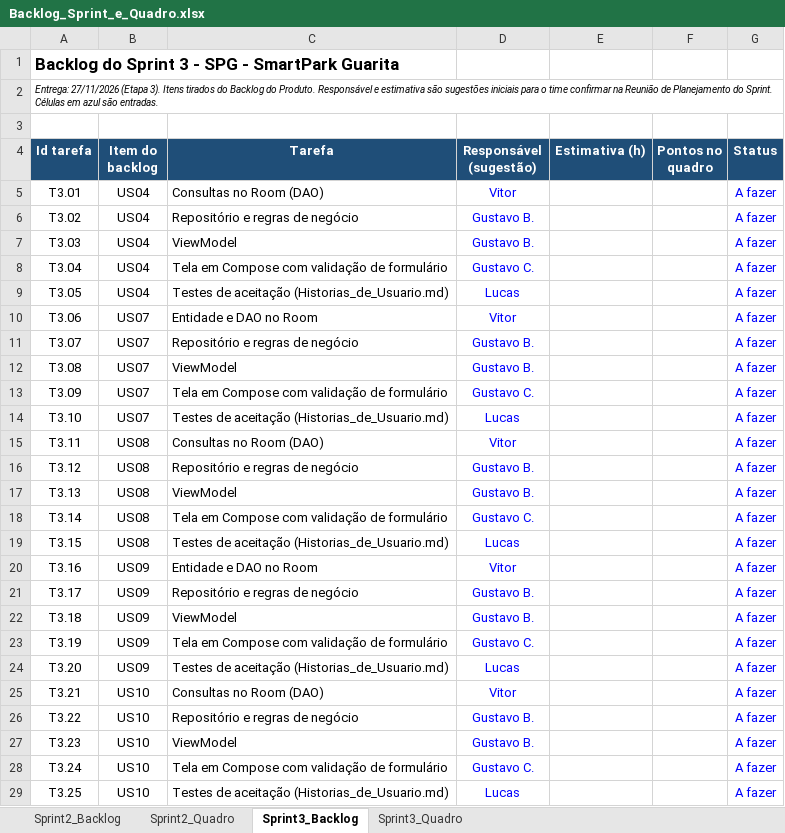
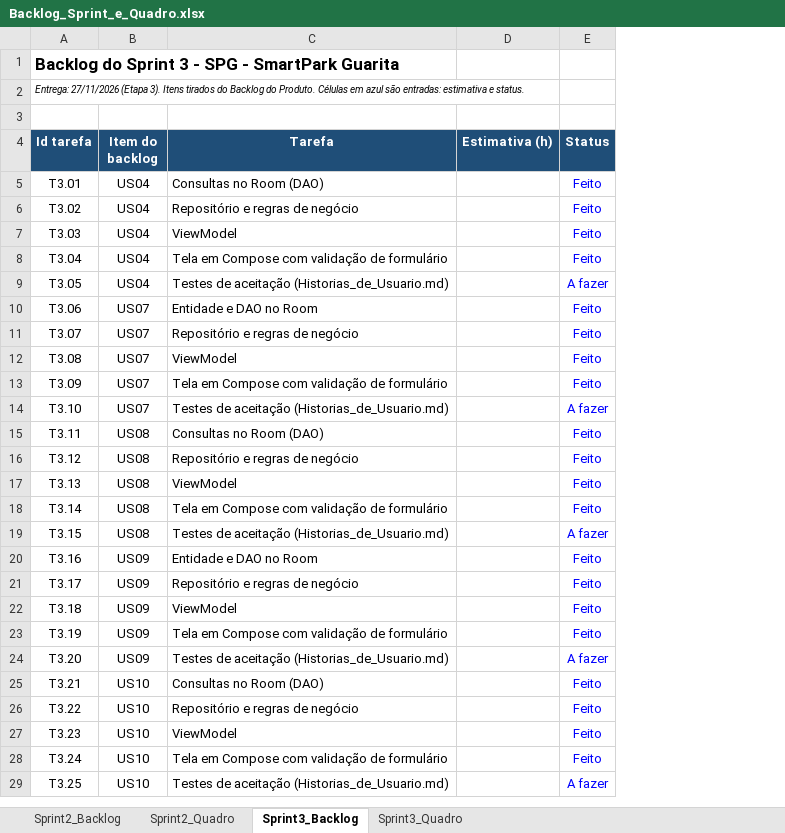
Before and after one commit to 0pmm/Projeto_SmartPark_Guarita, an Excel workbook: Documentos/Backlog_Sprint_e_Quadro.xlsx, sheet Sprint3_Backlog, drawn as a sheet; only a part is shown; values as stored, in another font and other column widths than the file's, no borders; conditional formats not drawn; removed rows and columns are numbered as before the commit, all else as after; the diff covers the shown part only; the diff names each change by its address in the sheet, - before the commit and + after, or states it on an @@ line.

```diff
--- a/Documentos/Backlog_Sprint_e_Quadro.xlsx (sheet Sprint3_Backlog)
+++ b/Documentos/Backlog_Sprint_e_Quadro.xlsx (sheet Sprint3_Backlog)
-column D (Responsável (sugestão)), rows 5-29: Vitor | Gustavo B. | Gustavo B. | Gustavo C. | Lucas | Vitor | Gustavo B. | Gustavo B. | Gustavo C. | Lucas | Vitor | Gustavo B. | Gustavo B. | Gustavo C. | Lucas | Vitor | Gustavo B. | Gustavo B. | Gustavo C. | Lucas | Vitor | Gustavo B. | Gustavo B. | Gustavo C. | Lucas
-column F (Pontos no quadro), empty
-A2 (Id tarefa): …do Produto. Responsável e estimativa são sugestões iniciais para o time confirmar na Reunião de Planejamento do Sprint. Células em azul são entradas.
+A2 (Id tarefa): …do Produto. Células em azul são entradas: estimativa e status.
-E5:E8 (Status): A fazer
+E5:E8 (Status): Feito
-E10:E13 (Status): A fazer
+E10:E13 (Status): Feito
-E15:E18 (Status): A fazer
+E15:E18 (Status): Feito
-E20:E23 (Status): A fazer
+E20:E23 (Status): Feito
-E25:E28 (Status): A fazer
+E25:E28 (Status): Feito
```
Also changed, not shown: 9 edited cells elsewhere in this sheet, sheet Sprint2_Backlog, sheet Sprint3_Quadro, sheet Sprint2_Quadro, Documentos/Backlog_do_Produto.xlsx, 28 other files.
